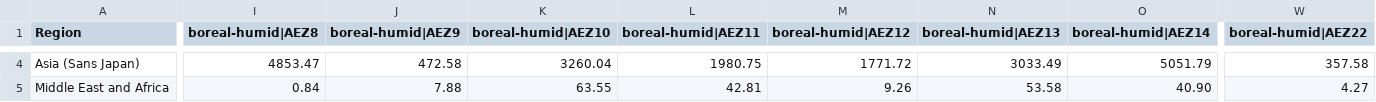
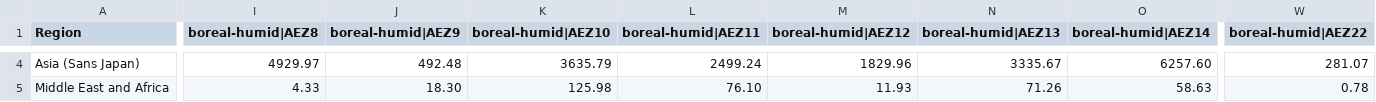
Before and after one commit to ProjectDrawdown/spatial-aez, a CSV file: results/AEZ-Boreal-Humid-by-region.csv, drawn as a sheet; only a part is shown, gaps mark what is left out; the diff covers the shown part only; the diff names each change by its address in the sheet, - before the commit and + after, or states it on an @@ line.

```diff
--- a/results/AEZ-Boreal-Humid-by-region.csv
+++ b/results/AEZ-Boreal-Humid-by-region.csv
-I4 (boreal-humid|AEZ8): 4853.47
+I4 (boreal-humid|AEZ8): 4929.97
-J4 (boreal-humid|AEZ9): 472.58
+J4 (boreal-humid|AEZ9): 492.48
-K4 (boreal-humid|AEZ10): 3260.04
+K4 (boreal-humid|AEZ10): 3635.79
-L4 (boreal-humid|AEZ11): 1980.75
+L4 (boreal-humid|AEZ11): 2499.24
-M4 (boreal-humid|AEZ12): 1771.72
+M4 (boreal-humid|AEZ12): 1829.96
-N4 (boreal-humid|AEZ13): 3033.49
+N4 (boreal-humid|AEZ13): 3335.67
-O4 (boreal-humid|AEZ14): 5051.79
+O4 (boreal-humid|AEZ14): 6257.60
-W4 (boreal-humid|AEZ22): 357.58
+W4 (boreal-humid|AEZ22): 281.07
-I5 (boreal-humid|AEZ8): 0.84
+I5 (boreal-humid|AEZ8): 4.33
-J5 (boreal-humid|AEZ9): 7.88
+J5 (boreal-humid|AEZ9): 18.30
-K5 (boreal-humid|AEZ10): 63.55
+K5 (boreal-humid|AEZ10): 125.98
-L5 (boreal-humid|AEZ11): 42.81
+L5 (boreal-humid|AEZ11): 76.10
-M5 (boreal-humid|AEZ12): 9.26
+M5 (boreal-humid|AEZ12): 11.93
-N5 (boreal-humid|AEZ13): 53.58
+N5 (boreal-humid|AEZ13): 71.26
-O5 (boreal-humid|AEZ14): 40.90
+O5 (boreal-humid|AEZ14): 58.63
-W5 (boreal-humid|AEZ22): 4.27
+W5 (boreal-humid|AEZ22): 0.78
```
Also changed, not shown: 110 edited cells elsewhere in this file, results/AEZ-Arctic-by-region.csv, results/AEZ-Arid-by-region.csv, 13 other files.
